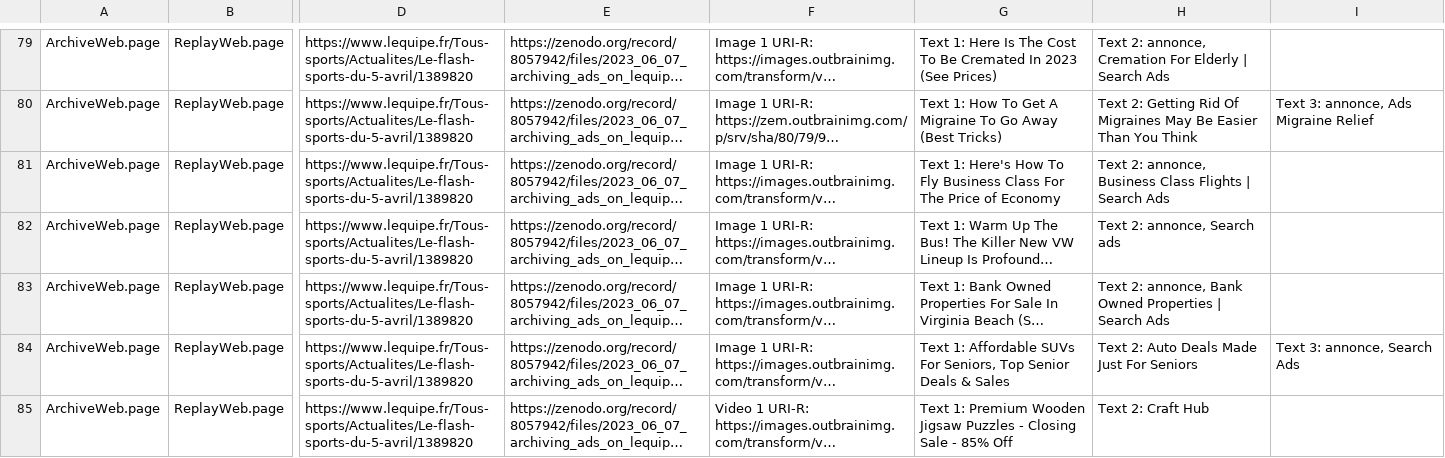
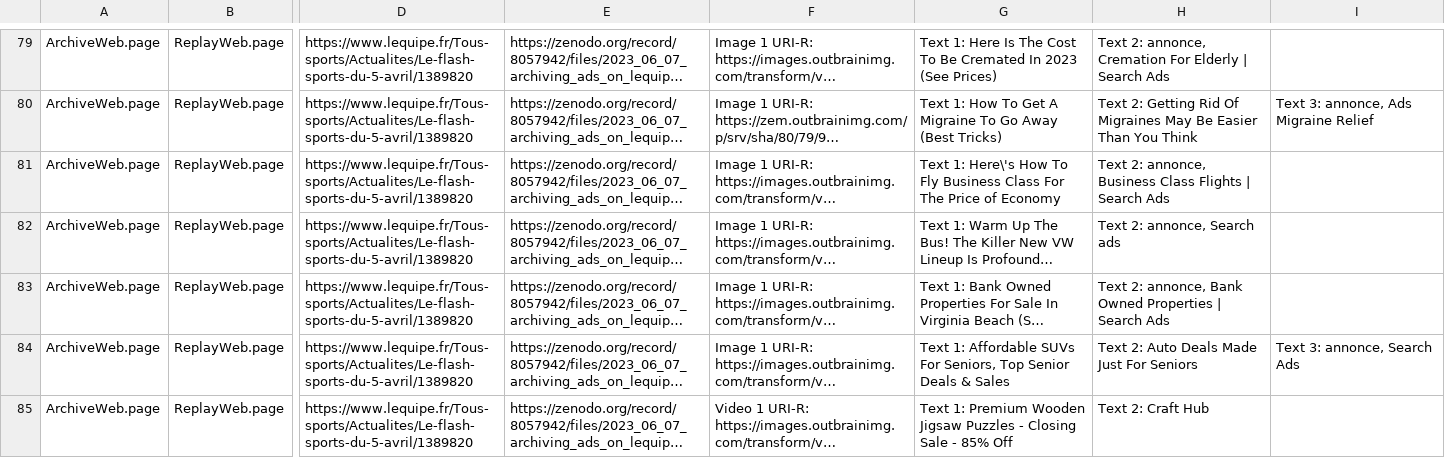
Before and after one commit to savingads/Recently_Archived_Ads, a TSV file: All_Ads.tsv, drawn as a sheet; only a part is shown, gaps mark what is left out; long unchanged cells end in …; the diff covers the shown part only; the diff names each change by its address in the sheet, - before the commit and + after, or states it on an @@ line.

```diff
--- a/All_Ads.tsv
+++ b/All_Ads.tsv
-G81: Text 1: Here's How To…
+G81: Text 1: Here\'s How To…
```
Also changed, not shown: 40 edited cells elsewhere in this file.
